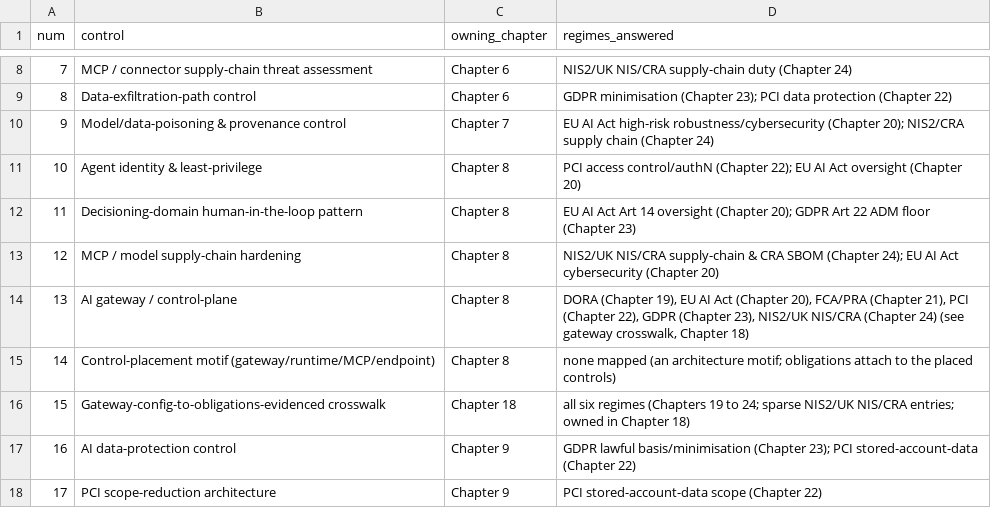
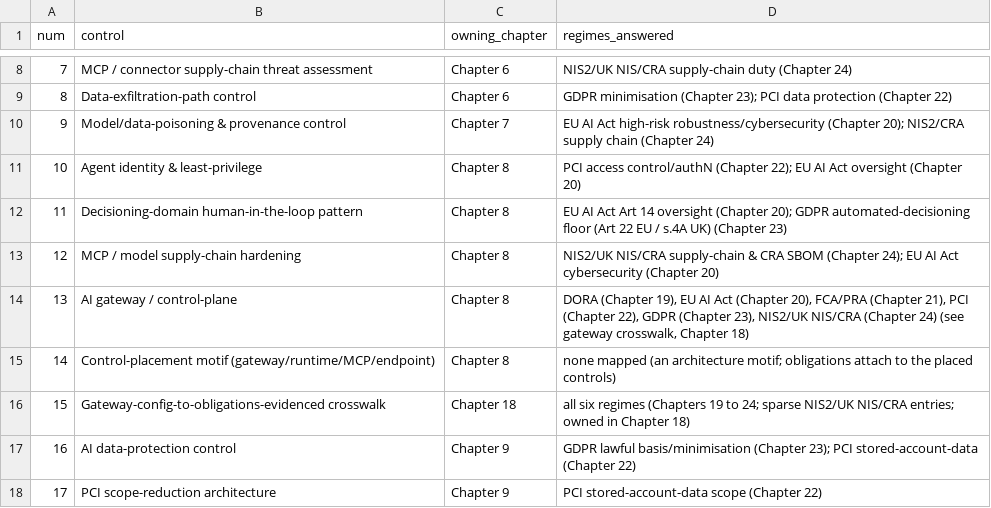
Before and after one commit to salvadorcloud/SecAIRegFinServ, a CSV file: control-catalogue/control-catalogue.csv, drawn as a sheet; only a part is shown, gaps mark what is left out.

```diff
--- a/control-catalogue/control-catalogue.csv
+++ b/control-catalogue/control-catalogue.csv
@@ -11,3 +11,3 @@ num,control,owning_chapter,regimes_answered
 10,Agent identity & least-privilege,Chapter 8,PCI access control/authN (Chapter 22); EU AI Act oversight (Chapter 20)
-11,Decisioning-domain human-in-the-loop pattern,Chapter 8,EU AI Act Art 14 oversight (Chapter 20); GDPR Art 22 ADM floor (Chapter 23)
+11,Decisioning-domain human-in-the-loop pattern,Chapter 8,EU AI Act Art 14 oversight (Chapter 20); GDPR automated-decisioning floor (Art 22 EU / s.4A UK) (Chapter 23)
 12,MCP / model supply-chain hardening,Chapter 8,NIS2/UK NIS/CRA supply-chain & CRA SBOM (Chapter 24); EU AI Act cybersecurity (Chapter 20)
```
Also changed, not shown: crosswalk/control-to-regulation.template.csv, 7 other files.
